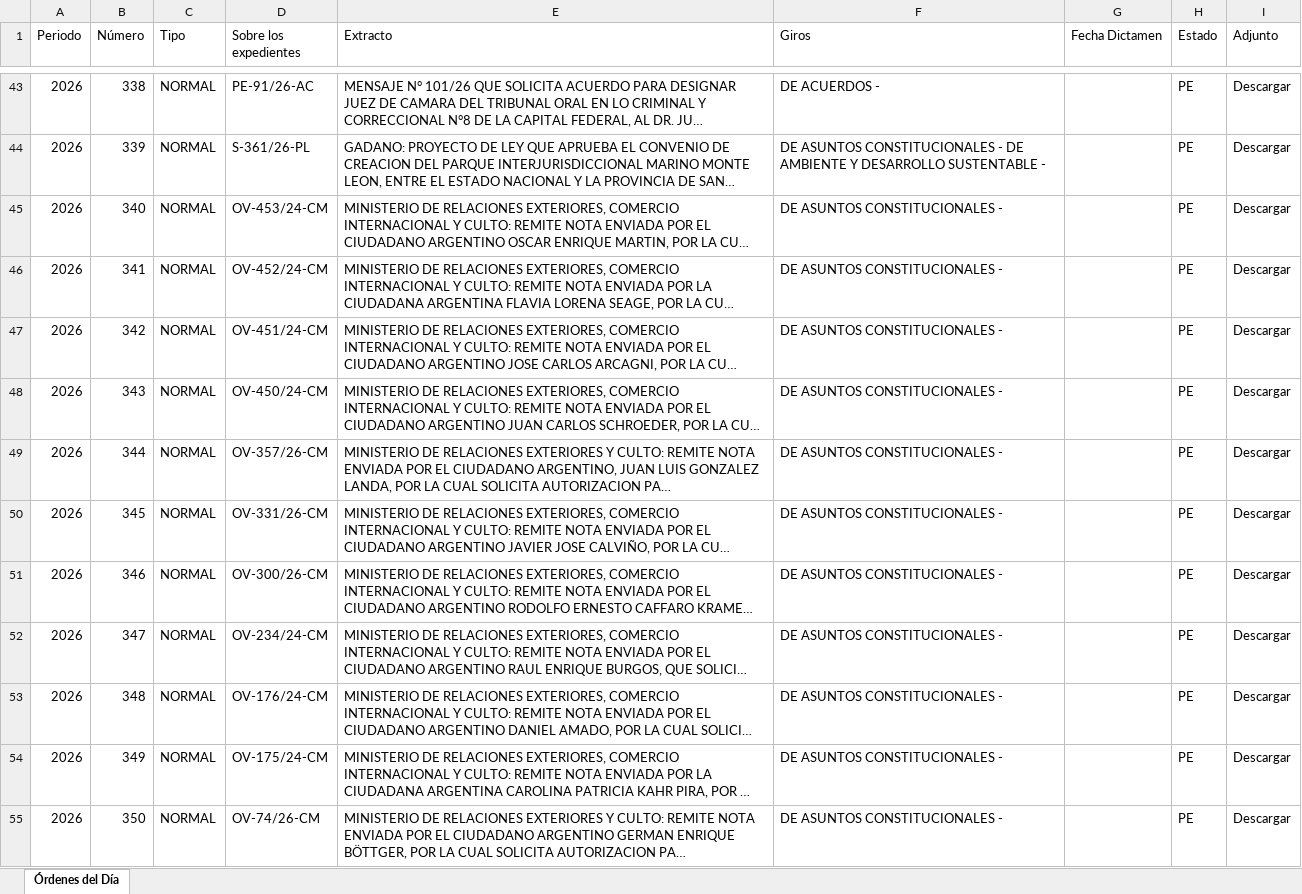
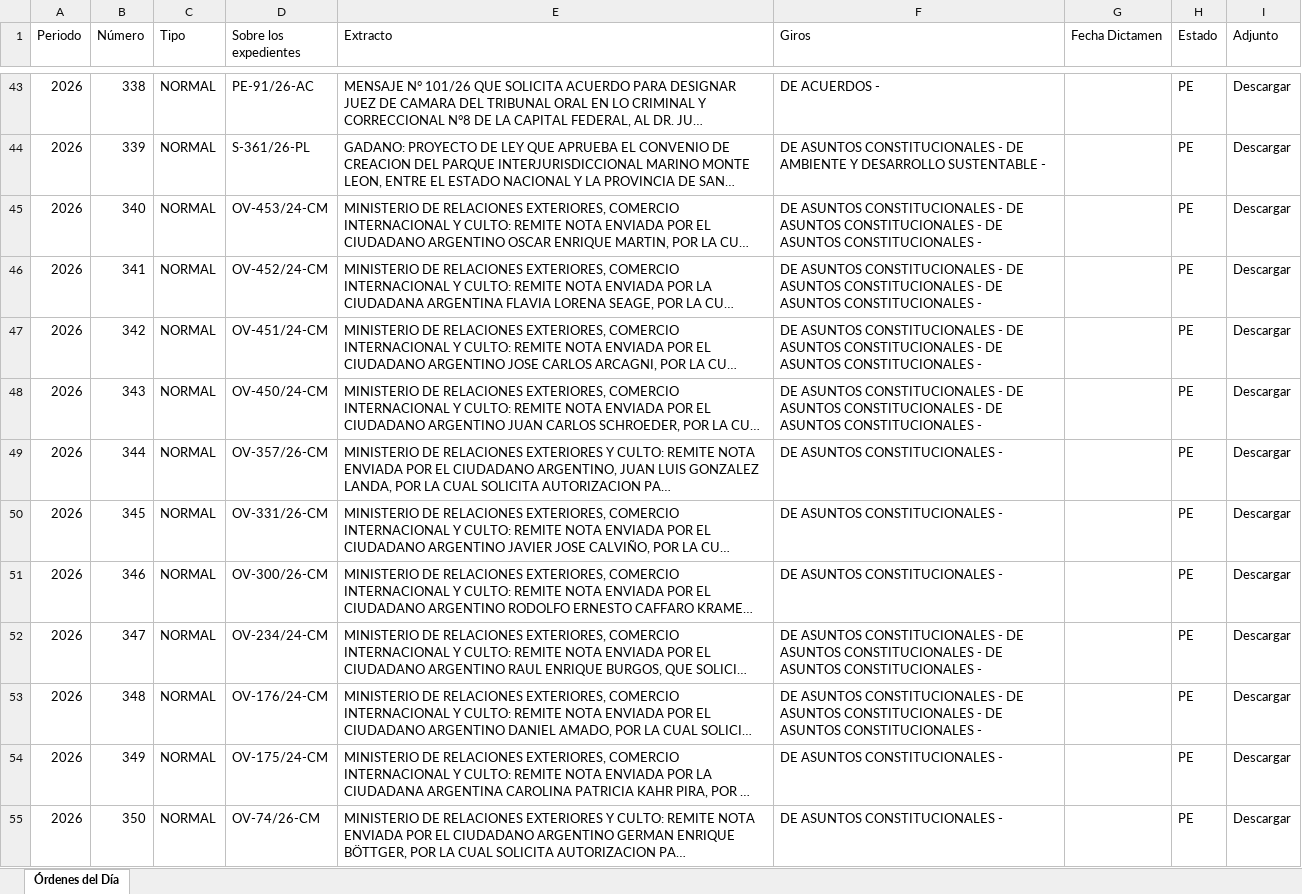
Before and after one commit to bonifaciomariano/hsn-sistema-legislativo, an Excel workbook: ordenes_dia_2026.xlsx, sheet Órdenes del Día, drawn as a sheet; only a part is shown, gaps mark what is left out; long unchanged cells end in …; values as stored, in another font and other column widths than the file's, no borders; the diff names each change by its address in the sheet, - before the commit and + after, or states it on an @@ line.

```diff
--- a/ordenes_dia_2026.xlsx (sheet Órdenes del Día)
+++ b/ordenes_dia_2026.xlsx (sheet Órdenes del Día)
-F45:F48 (Giros): …CONSTITUCIONALES -
+F45:F48 (Giros): …CONSTITUCIONALES - DE ASUNTOS CONSTITUCIONALES - DE ASUNTOS CONSTITUCIONALES -
-F52:F53 (Giros): …CONSTITUCIONALES -
+F52:F53 (Giros): …CONSTITUCIONALES - DE ASUNTOS CONSTITUCIONALES - DE ASUNTOS CONSTITUCIONALES -
```
Also changed, not shown: 2 other files.
